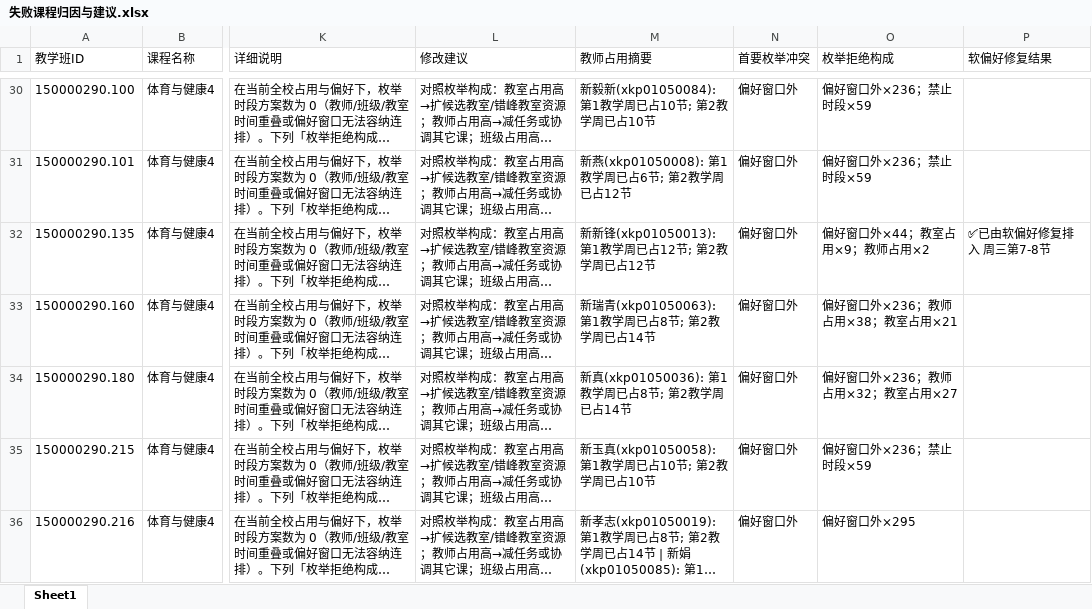
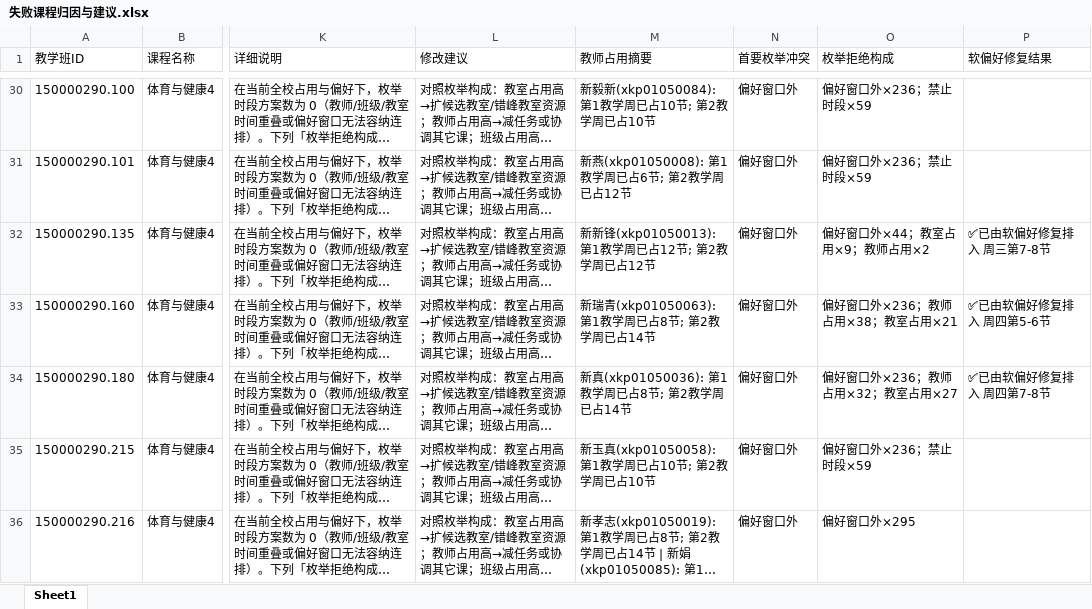
Before and after one commit to qingxial/timetable, an Excel workbook: 排课结果/失败课程归因与建议.xlsx, sheet Sheet1, drawn as a sheet; only a part is shown, gaps mark what is left out; long unchanged cells end in …; values as stored, in another font and other column widths than the file's, no borders; the diff names each change by its address in the sheet, - before the commit and + after, or states it on an @@ line.

```diff
--- a/排课结果/失败课程归因与建议.xlsx (sheet Sheet1)
+++ b/排课结果/失败课程归因与建议.xlsx (sheet Sheet1)
-P33 (软偏好修复结果): (empty)
+P33 (软偏好修复结果): ✅已由软偏好修复排入 周四第5-6节
-P34 (软偏好修复结果): (empty)
+P34 (软偏好修复结果): ✅已由软偏好修复排入 周四第7-8节
```
Also changed, not shown: 1 other file.
